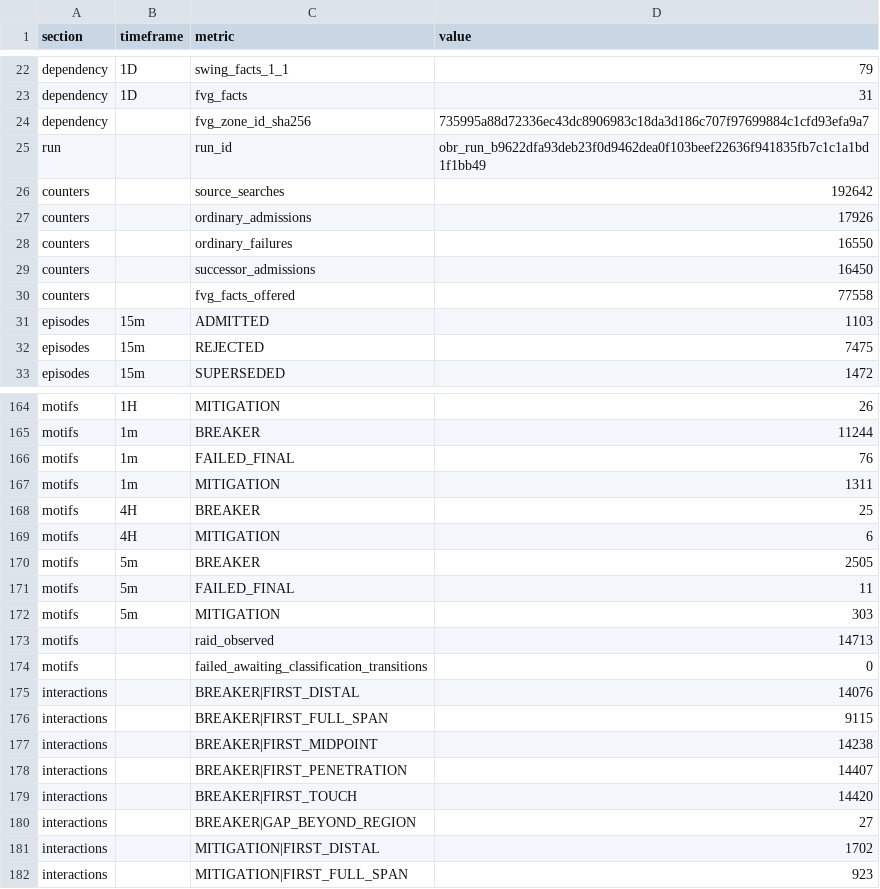
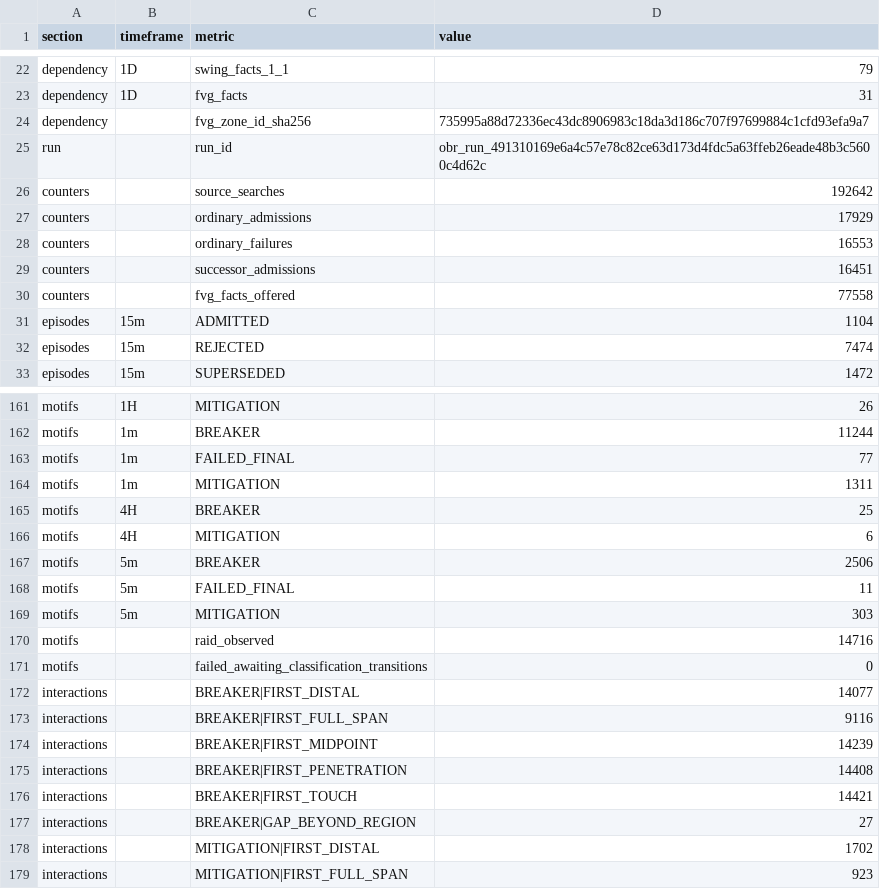
Before and after one commit to danielbahar-dot/Quantitative-Trading-Research-Lab, a CSV file: reports/validation/ob_dev_summary.csv, drawn as a sheet; only a part is shown, gaps mark what is left out; the diff covers the shown part only.

```diff
--- a/reports/validation/ob_dev_summary.csv
+++ b/reports/validation/ob_dev_summary.csv
@@ -24,10 +24,10 @@ dependency,1D,fvg_facts,31
 dependency,,fvg_zone_id_sha256,735995a88d72336ec43dc8906983c18da3d186c707f97699884c1cfd93efa9a7
-run,,run_id,obr_run_b9622dfa93deb23f0d9462dea0f103beef22636f941835fb7c1c1a1bd1f1bb49
+run,,run_id,obr_run_491310169e6a4c57e78c82ce63d173d4fdc5a63ffeb26eade48b3c5600c4d62c
 counters,,source_searches,192642
-counters,,ordinary_admissions,17926
-counters,,ordinary_failures,16550
-counters,,successor_admissions,16450
+counters,,ordinary_admissions,17929
+counters,,ordinary_failures,16553
+counters,,successor_admissions,16451
 counters,,fvg_facts_offered,77558
-episodes,15m,ADMITTED,1103
-episodes,15m,REJECTED,7475
+episodes,15m,ADMITTED,1104
+episodes,15m,REJECTED,7474
 episodes,15m,SUPERSEDED,1472
@@ -165,3 +162,3 @@ motifs,1H,MITIGATION,26
 motifs,1m,BREAKER,11244
-motifs,1m,FAILED_FINAL,76
+motifs,1m,FAILED_FINAL,77
 motifs,1m,MITIGATION,1311
@@ -169,12 +166,12 @@ motifs,4H,BREAKER,25
 motifs,4H,MITIGATION,6
-motifs,5m,BREAKER,2505
+motifs,5m,BREAKER,2506
 motifs,5m,FAILED_FINAL,11
 motifs,5m,MITIGATION,303
-motifs,,raid_observed,14713
+motifs,,raid_observed,14716
 motifs,,failed_awaiting_classification_transitions,0
-interactions,,BREAKER|FIRST_DISTAL,14076
-interactions,,BREAKER|FIRST_FULL_SPAN,9115
-interactions,,BREAKER|FIRST_MIDPOINT,14238
-interactions,,BREAKER|FIRST_PENETRATION,14407
-interactions,,BREAKER|FIRST_TOUCH,14420
+interactions,,BREAKER|FIRST_DISTAL,14077
+interactions,,BREAKER|FIRST_FULL_SPAN,9116
+interactions,,BREAKER|FIRST_MIDPOINT,14239
+interactions,,BREAKER|FIRST_PENETRATION,14408
+interactions,,BREAKER|FIRST_TOUCH,14421
 interactions,,BREAKER|GAP_BEYOND_REGION,27
```
Also changed, not shown: 1 added row, 3 removed rows and 33 edited cells elsewhere in this file, reports/validation/ob_dev_invariants.csv, reports/validation/ob_dev_prefix_replay.csv, 10 other files.
